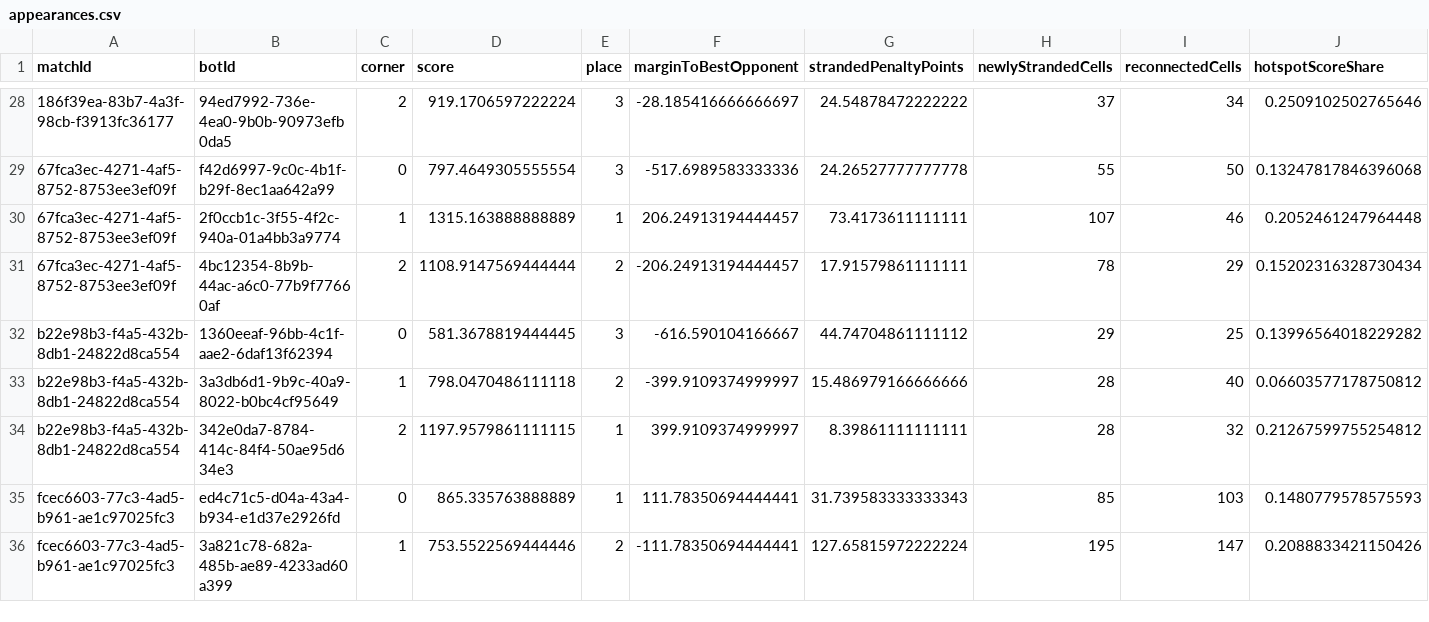
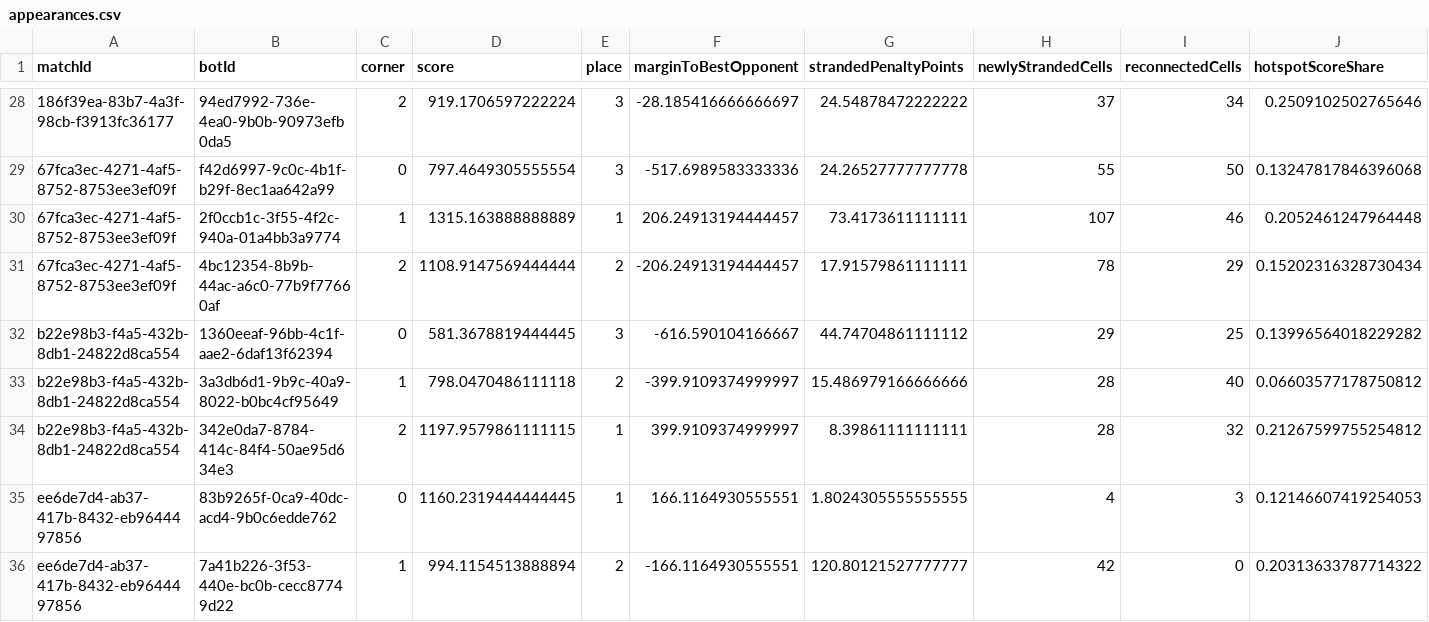
Before and after one commit to webisdead/triangle-arena-knowledge, a CSV file: data/metrics/appearances.csv, drawn as a sheet; only a part is shown, gaps mark what is left out; the shorter side is filled out with more unchanged rows; rows hold the shown columns only; the diff covers the shown part only; the diff names each change by its address in the sheet, - before the commit and + after, or states it on an @@ line.

```diff
--- a/data/metrics/appearances.csv
+++ b/data/metrics/appearances.csv
+row 35: ee6de7d4-ab37-417b-8432-eb9644497856 | 83b9265f-0ca9-40dc-acd4-9b0c6edde762 | 0 | 1160.2319444444445 | 1 | 166.1164930555551 | 1.8024305555555555 | 4 | 3 | 0.12146607419254053
+row 36: ee6de7d4-ab37-417b-8432-eb9644497856 | 7a41b226-3f53-440e-bc0b-cecc87749d22 | 1 | 994.1154513888894 | 2 | -166.1164930555551 | 120.80121527777777 | 42 | 0 | 0.20313633787714322
```
Also changed, not shown: 10 added rows elsewhere in this file, 18 other files.
